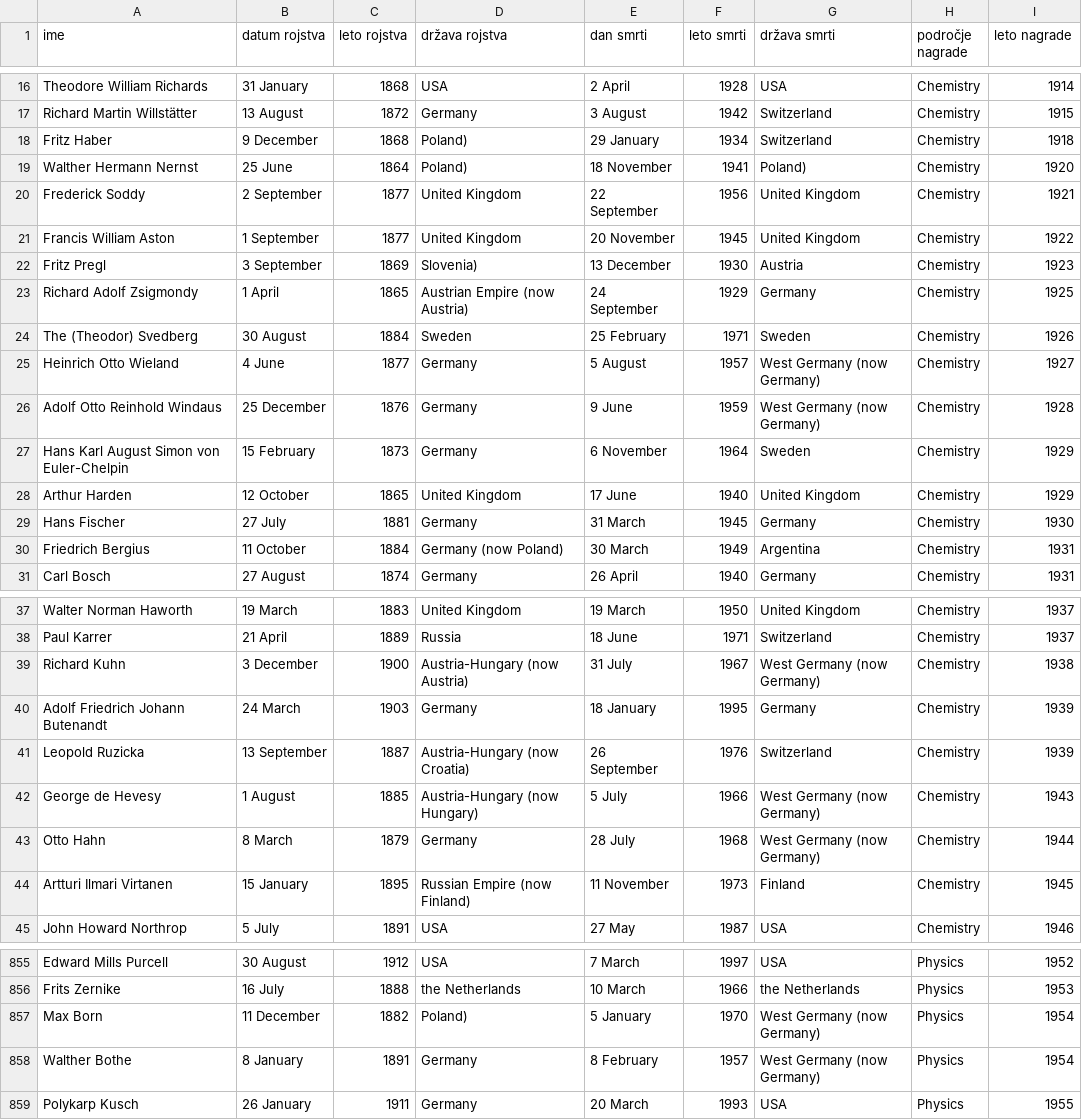
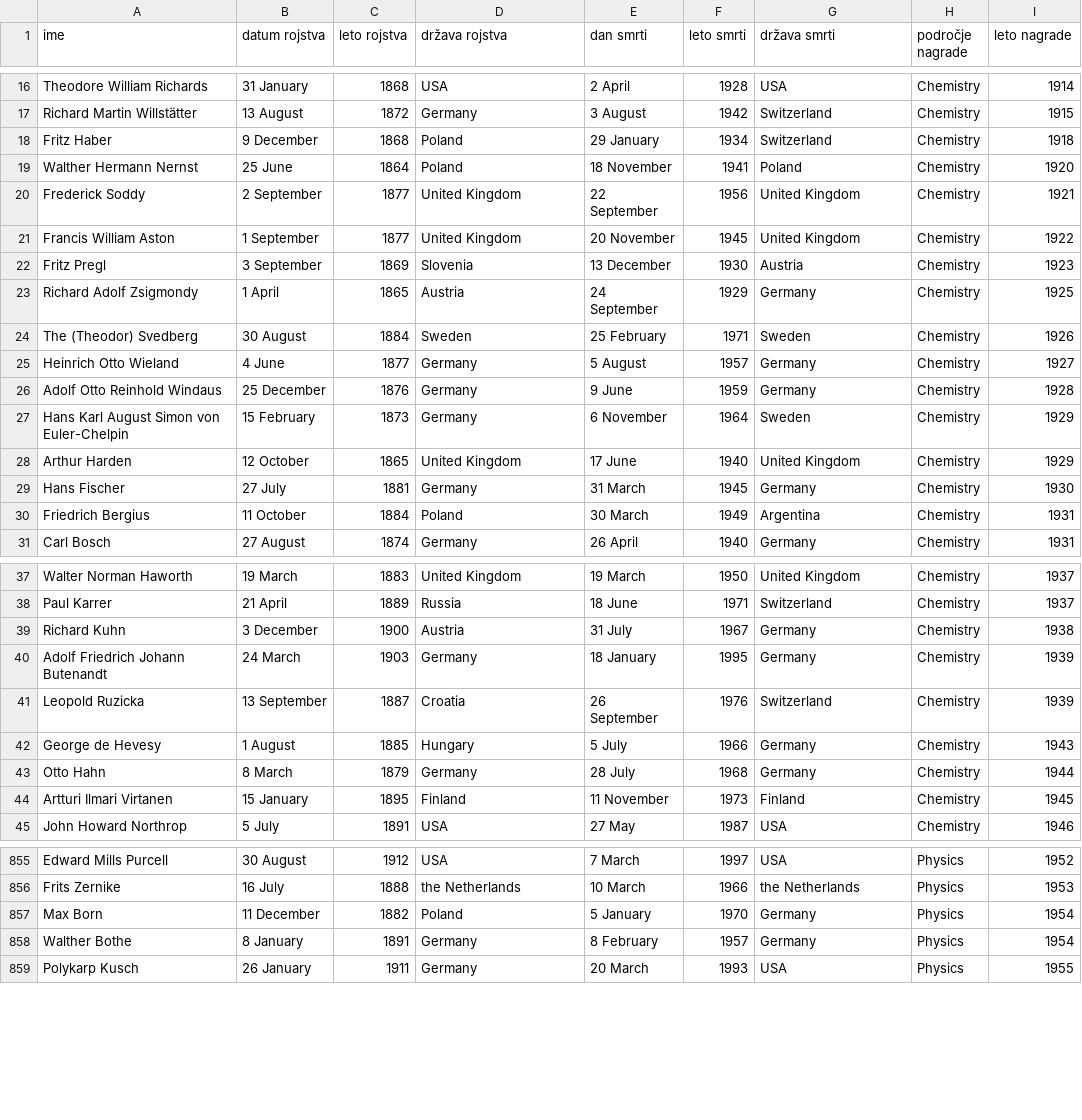
Before and after one commit to Tpajek1234/UVP-seminarska-naloga-nobelove-nagrade, a CSV file: nobelovi_nagrajenci.csv, drawn as a sheet; only a part is shown, gaps mark what is left out; the diff covers the shown part only.

```diff
--- a/nobelovi_nagrajenci.csv
+++ b/nobelovi_nagrajenci.csv
@@ -17,11 +17,11 @@ Theodore William Richards,31 January,1868,USA,2 April,1928,USA,Chemistry,1914
 Richard Martin Willstätter,13 August,1872,Germany,3 August,1942,Switzerland,Chemistry,1915
-Fritz Haber,9 December,1868,Poland),29 January,1934,Switzerland,Chemistry,1918
-Walther Hermann Nernst,25 June,1864,Poland),18 November,1941,Poland),Chemistry,1920
+Fritz Haber,9 December,1868,Poland,29 January,1934,Switzerland,Chemistry,1918
+Walther Hermann Nernst,25 June,1864,Poland,18 November,1941,Poland,Chemistry,1920
 Frederick Soddy,2 September,1877,United Kingdom,22 September,1956,United Kingdom,Chemistry,1921
 Francis William Aston,1 September,1877,United Kingdom,20 November,1945,United Kingdom,Chemistry,1922
-Fritz Pregl,3 September,1869,Slovenia),13 December,1930,Austria,Chemistry,1923
-Richard Adolf Zsigmondy,1 April,1865,Austrian Empire (now Austria),24 September,1929,Germany,Chemistry,1925
+Fritz Pregl,3 September,1869,Slovenia,13 December,1930,Austria,Chemistry,1923
+Richard Adolf Zsigmondy,1 April,1865,Austria,24 September,1929,Germany,Chemistry,1925
 The (Theodor) Svedberg,30 August,1884,Sweden,25 February,1971,Sweden,Chemistry,1926
-Heinrich Otto Wieland,4 June,1877,Germany,5 August,1957,West Germany (now Germany),Chemistry,1927
-Adolf Otto Reinhold Windaus,25 December,1876,Germany,9 June,1959,West Germany (now Germany),Chemistry,1928
+Heinrich Otto Wieland,4 June,1877,Germany,5 August,1957,Germany,Chemistry,1927
+Adolf Otto Reinhold Windaus,25 December,1876,Germany,9 June,1959,Germany,Chemistry,1928
 Hans Karl August Simon von Euler-Chelpin,15 February,1873,Germany,6 November,1964,Sweden,Chemistry,1929
@@ -29,3 +29,3 @@ Arthur Harden,12 October,1865,United Kingdom,17 June,1940,United Kingdom,Chemist
 Hans Fischer,27 July,1881,Germany,31 March,1945,Germany,Chemistry,1930
-Friedrich Bergius,11 October,1884,Germany (now Poland),30 March,1949,Argentina,Chemistry,1931
+Friedrich Bergius,11 October,1884,Poland,30 March,1949,Argentina,Chemistry,1931
 Carl Bosch,27 August,1874,Germany,26 April,1940,Germany,Chemistry,1931
@@ -38,8 +38,8 @@ Walter Norman Haworth,19 March,1883,United Kingdom,19 March,1950,United Kingdom,
 Paul Karrer,21 April,1889,Russia,18 June,1971,Switzerland,Chemistry,1937
-Richard Kuhn,3 December,1900,Austria-Hungary (now Austria),31 July,1967,West Germany (now Germany),Chemistry,1938
+Richard Kuhn,3 December,1900,Austria,31 July,1967,Germany,Chemistry,1938
 Adolf Friedrich Johann Butenandt,24 March,1903,Germany,18 January,1995,Germany,Chemistry,1939
-Leopold Ruzicka,13 September,1887,Austria-Hungary (now Croatia),26 September,1976,Switzerland,Chemistry,1939
-George de Hevesy,1 August,1885,Austria-Hungary (now Hungary),5 July,1966,West Germany (now Germany),Chemistry,1943
-Otto Hahn,8 March,1879,Germany,28 July,1968,West Germany (now Germany),Chemistry,1944
-Artturi Ilmari Virtanen,15 January,1895,Russian Empire (now Finland),11 November,1973,Finland,Chemistry,1945
+Leopold Ruzicka,13 September,1887,Croatia,26 September,1976,Switzerland,Chemistry,1939
+George de Hevesy,1 August,1885,Hungary,5 July,1966,Germany,Chemistry,1943
+Otto Hahn,8 March,1879,Germany,28 July,1968,Germany,Chemistry,1944
+Artturi Ilmari Virtanen,15 January,1895,Finland,11 November,1973,Finland,Chemistry,1945
 John Howard Northrop,5 July,1891,USA,27 May,1987,USA,Chemistry,1946
@@ -856,4 +856,4 @@ Edward Mills Purcell,30 August,1912,USA,7 March,1997,USA,Physics,1952
 Frits Zernike,16 July,1888,the Netherlands,10 March,1966,the Netherlands,Physics,1953
-Max Born,11 December,1882,Poland),5 January,1970,West Germany (now Germany),Physics,1954
-Walther Bothe,8 January,1891,Germany,8 February,1957,West Germany (now Germany),Physics,1954
+Max Born,11 December,1882,Poland,5 January,1970,Germany,Physics,1954
+Walther Bothe,8 January,1891,Germany,8 February,1957,Germany,Physics,1954
 Polykarp Kusch,26 January,1911,Germany,20 March,1993,USA,Physics,1955
```
Also changed, not shown: 136 edited cells elsewhere in this file.
